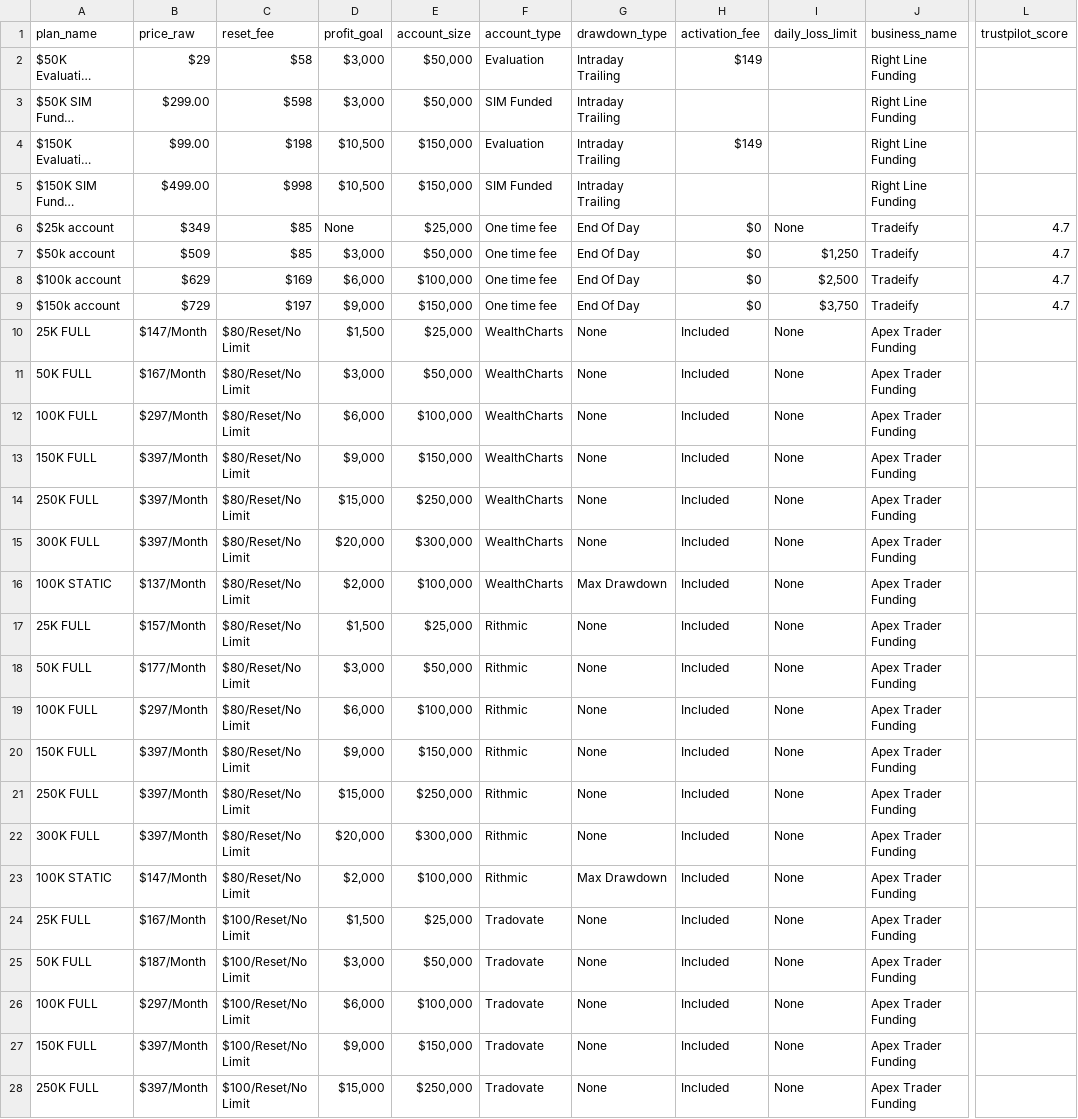
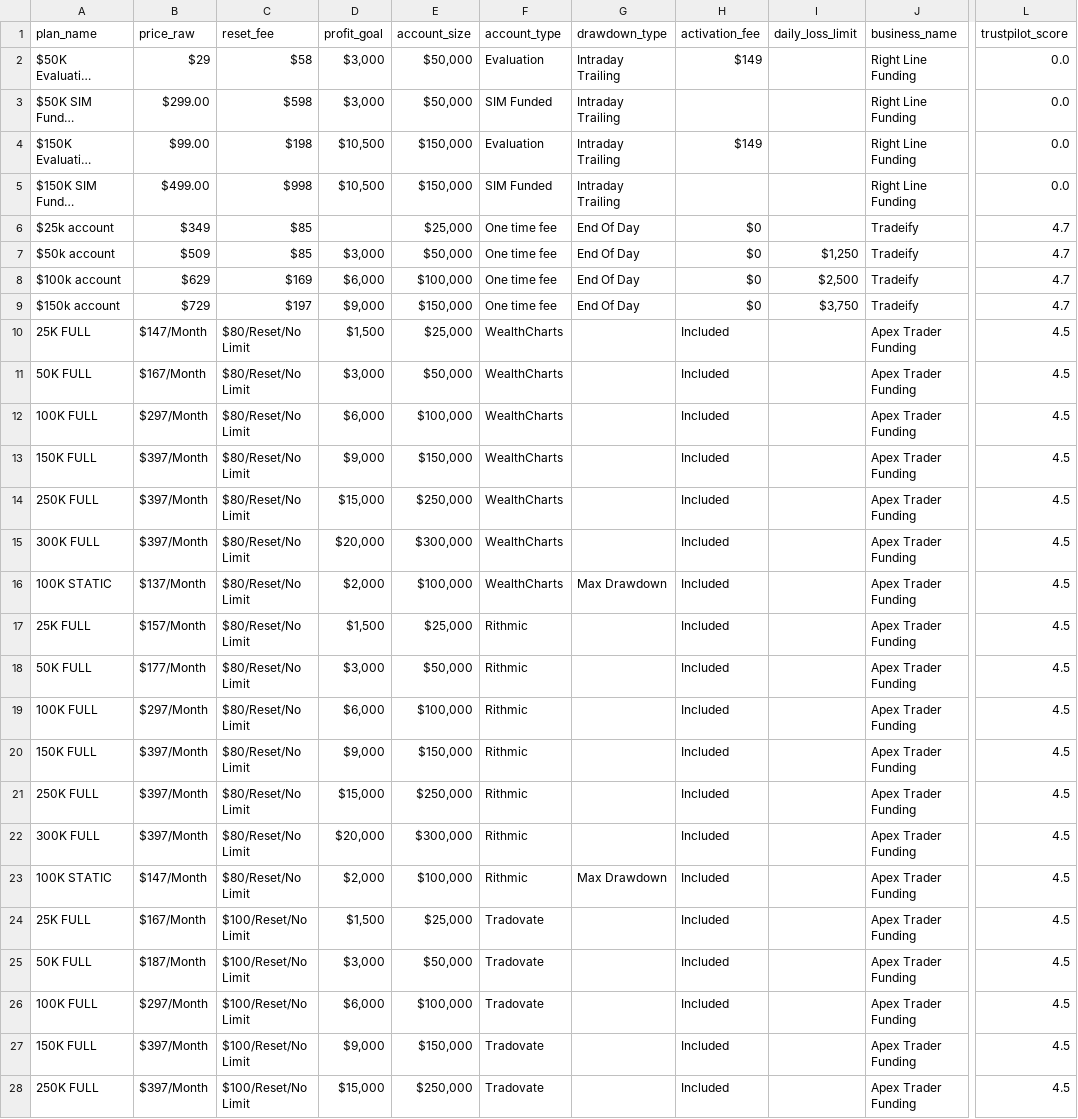
Before and after one commit to JustinLuft/propdatascraper, a CSV file: plans_output.csv, drawn as a sheet; only a part is shown, gaps mark what is left out; long unchanged cells end in …; the diff covers the shown part only; the diff names each change by its address in the sheet, - before the commit and + after, or states it on an @@ line.

```diff
--- a/plans_output.csv
+++ b/plans_output.csv
-L2:L5 (trustpilot_score): (empty)
+L2:L5 (trustpilot_score): 0.0
-D6 (profit_goal): None
+D6 (profit_goal): (empty)
-I6 (daily_loss_limit): None
+I6 (daily_loss_limit): (empty)
-G10:G15 (drawdown_type): None
+G10:G15 (drawdown_type): (empty)
-I10:I28 (daily_loss_limit): None
+I10:I28 (daily_loss_limit): (empty)
-L10:L28 (trustpilot_score): (empty)
+L10:L28 (trustpilot_score): 4.5
-G17:G22 (drawdown_type): None
+G17:G22 (drawdown_type): (empty)
-G24:G28 (drawdown_type): None
+G24:G28 (drawdown_type): (empty)
```
Also changed, not shown: 22 edited cells elsewhere in this file.
